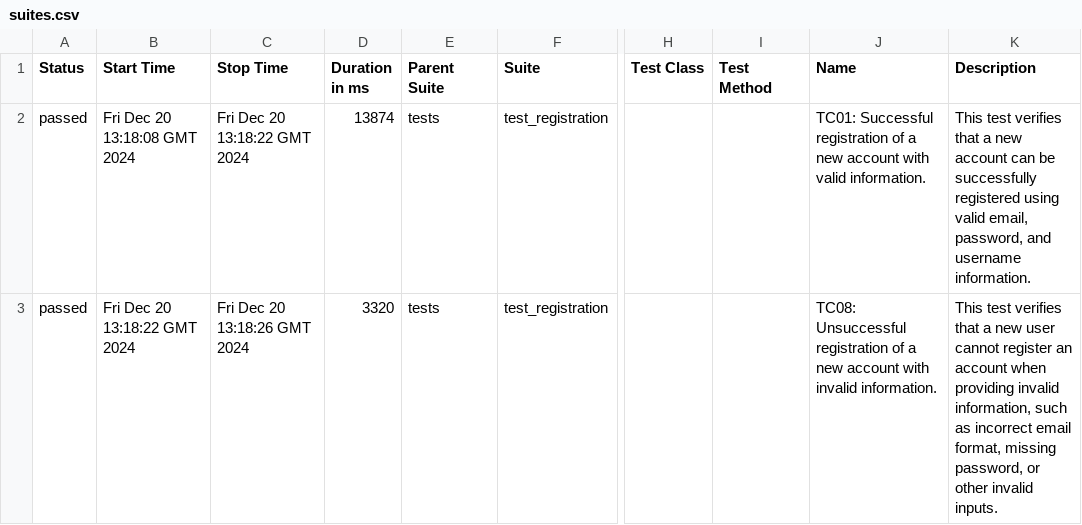
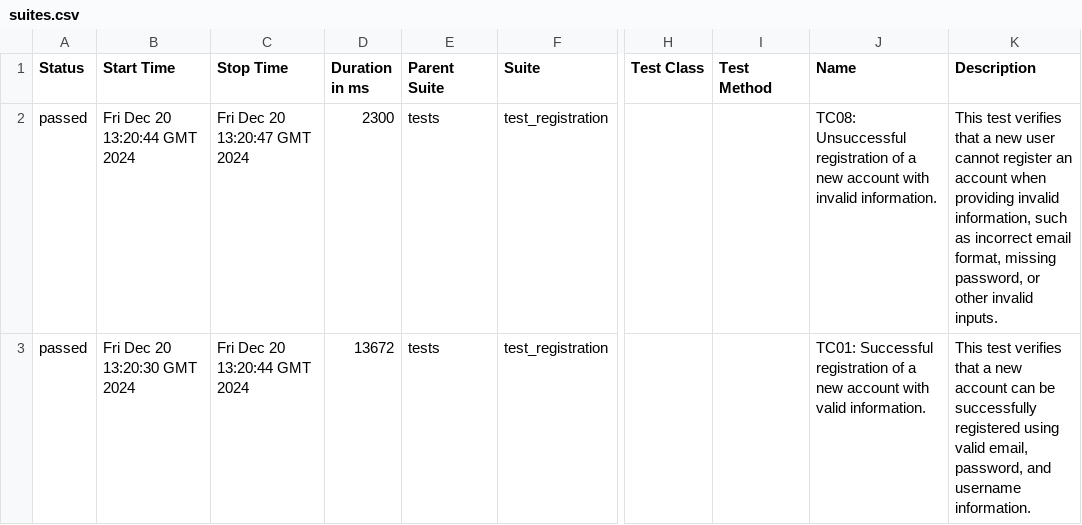
Before and after one commit to PavloIvanochokQA/Todoist_regression_Python_Selenium, a CSV file: data/suites.csv, drawn as a sheet; only a part is shown, gaps mark what is left out; the diff names each change by its address in the sheet, - before the commit and + after, or states it on an @@ line.

```diff
--- a/data/suites.csv
+++ b/data/suites.csv
-B2 (Start Time): Fri Dec 20 13:18:08 GMT 2024
+B2 (Start Time): Fri Dec 20 13:20:44 GMT 2024
-C2 (Stop Time): Fri Dec 20 13:18:22 GMT 2024
+C2 (Stop Time): Fri Dec 20 13:20:47 GMT 2024
-D2 (Duration in ms): 13874
+D2 (Duration in ms): 2300
-J2 (Name): TC01: Successful registration of a new account with valid information.
+J2 (Name): TC08: Unsuccessful registration of a new account with invalid information.
-K2 (Description): …a new account can be successfully registered using valid email, password, and username information.
+K2 (Description): …a new user cannot register an account when providing invalid information, such as incorrect email format, missing password, or other invalid inputs.
-B3 (Start Time): Fri Dec 20 13:18:22 GMT 2024
+B3 (Start Time): Fri Dec 20 13:20:30 GMT 2024
-C3 (Stop Time): Fri Dec 20 13:18:26 GMT 2024
+C3 (Stop Time): Fri Dec 20 13:20:44 GMT 2024
-D3 (Duration in ms): 3320
+D3 (Duration in ms): 13672
-J3 (Name): TC08: Unsuccessful registration of a new account with invalid information.
+J3 (Name): TC01: Successful registration of a new account with valid information.
-K3 (Description): …a new user cannot register an account when providing invalid information, such as incorrect email format, missing password, or other invalid inputs.
+K3 (Description): …a new account can be successfully registered using valid email, password, and username information.
```
Also changed, not shown: 21 other files.
